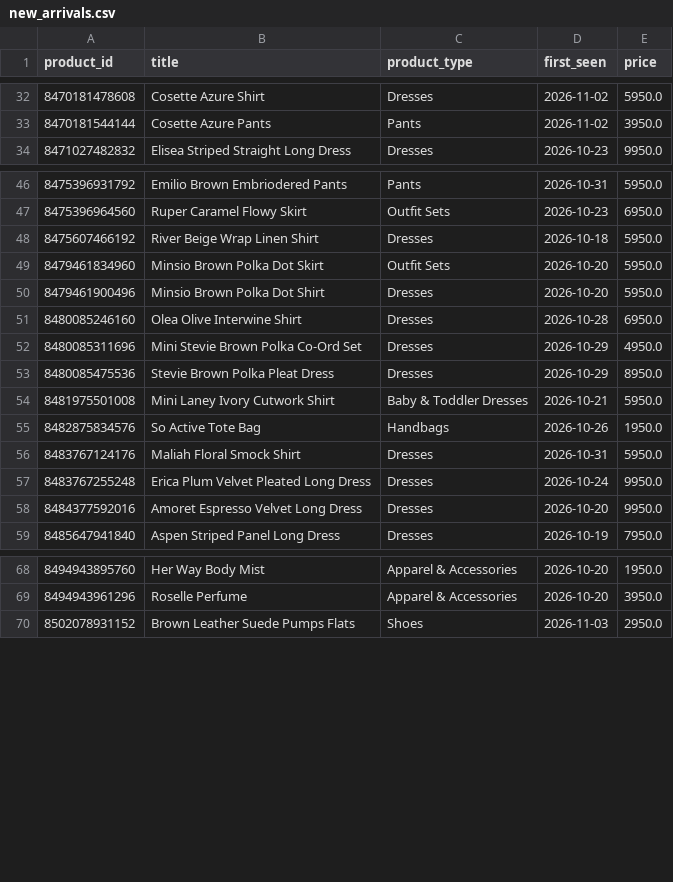
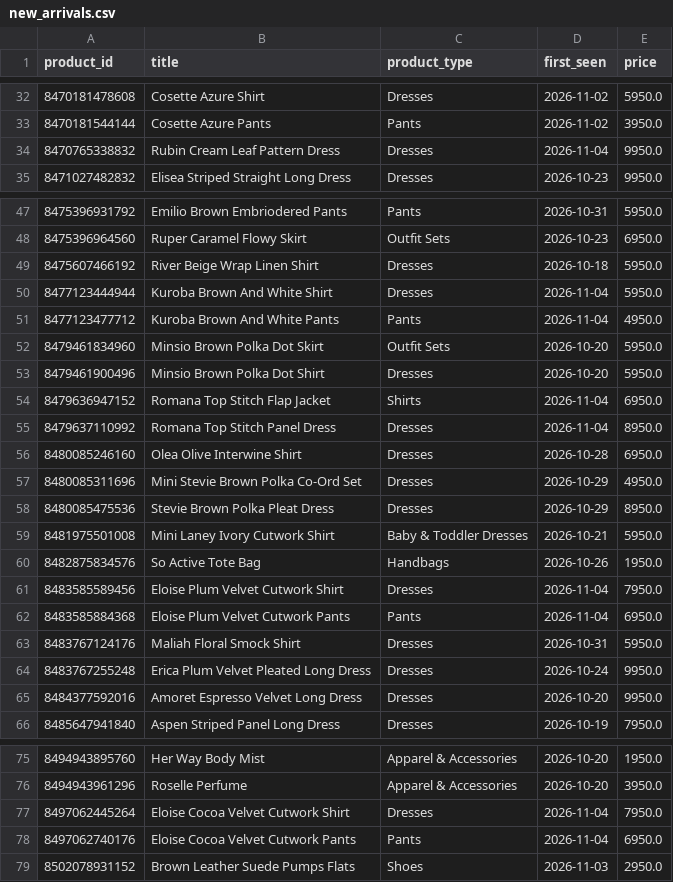
Before and after one commit to nimra-maker/price-intelligence-pipeline, a CSV file: data/export/new_arrivals.csv, drawn as a sheet; only a part is shown, gaps mark what is left out.

```diff
--- a/data/export/new_arrivals.csv
+++ b/data/export/new_arrivals.csv
@@ -33,2 +33,3 @@
 8470181544144,Cosette Azure Pants,Pants,2026-11-02,3950.0
+8470765338832,Rubin Cream Leaf Pattern Dress,Dresses,2026-11-04,9950.0
 8471027482832,Elisea Striped Straight Long Dress,Dresses,2026-10-23,9950.0
@@ -48,4 +49,8 @@
 8475607466192,River Beige Wrap Linen Shirt,Dresses,2026-10-18,5950.0
+8477123444944,Kuroba Brown And White Shirt,Dresses,2026-11-04,5950.0
+8477123477712,Kuroba Brown And White Pants,Pants,2026-11-04,4950.0
 8479461834960,Minsio Brown Polka Dot Skirt,Outfit Sets,2026-10-20,5950.0
 8479461900496,Minsio Brown Polka Dot Shirt,Dresses,2026-10-20,5950.0
+8479636947152,Romana Top Stitch Flap Jacket,Shirts,2026-11-04,6950.0
+8479637110992,Romana Top Stitch Panel Dress,Dresses,2026-11-04,8950.0
 8480085246160,Olea Olive Interwine Shirt,Dresses,2026-10-28,6950.0
@@ -55,2 +60,4 @@
 8482875834576,So Active Tote Bag,Handbags,2026-10-26,1950.0
+8483585589456,Eloise Plum Velvet Cutwork Shirt,Dresses,2026-11-04,7950.0
+8483585884368,Eloise Plum Velvet Cutwork Pants,Pants,2026-11-04,6950.0
 8483767124176,Maliah Floral Smock Shirt,Dresses,2026-10-31,5950.0
@@ -69,2 +76,4 @@
 8494943961296,Roselle Perfume,Apparel & Accessories,2026-10-20,3950.0
+8497062445264,Eloise Cocoa Velvet Cutwork Shirt,Dresses,2026-11-04,7950.0
+8497062740176,Eloise Cocoa Velvet Cutwork Pants,Pants,2026-11-04,6950.0
 8502078931152,Brown Leather Suede Pumps Flats,Shoes,2026-11-03,2950.0
```
Also changed, not shown: data/export/daily_summary.csv, data/export/price_changes.csv, 3 other files.
